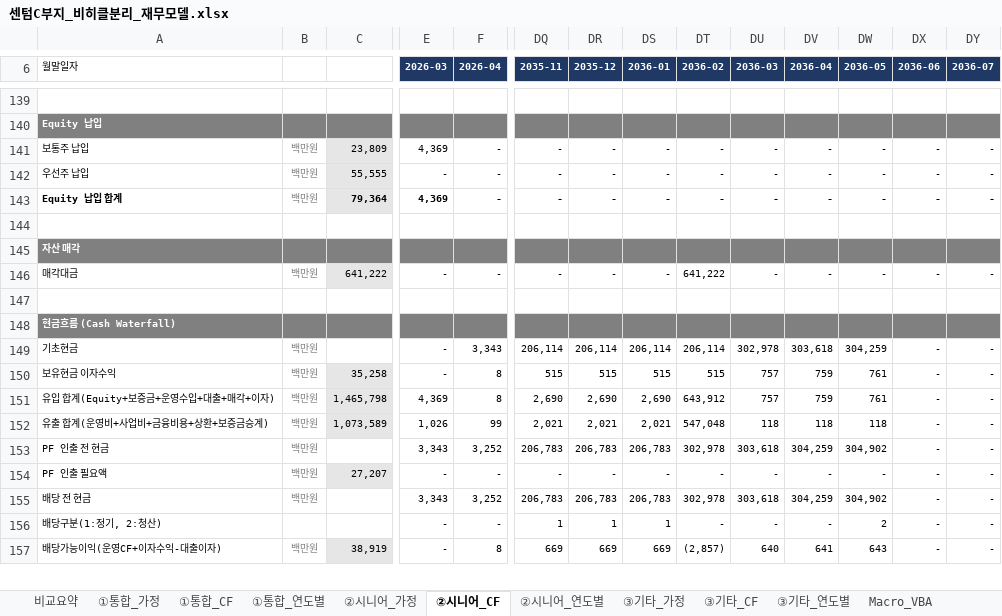
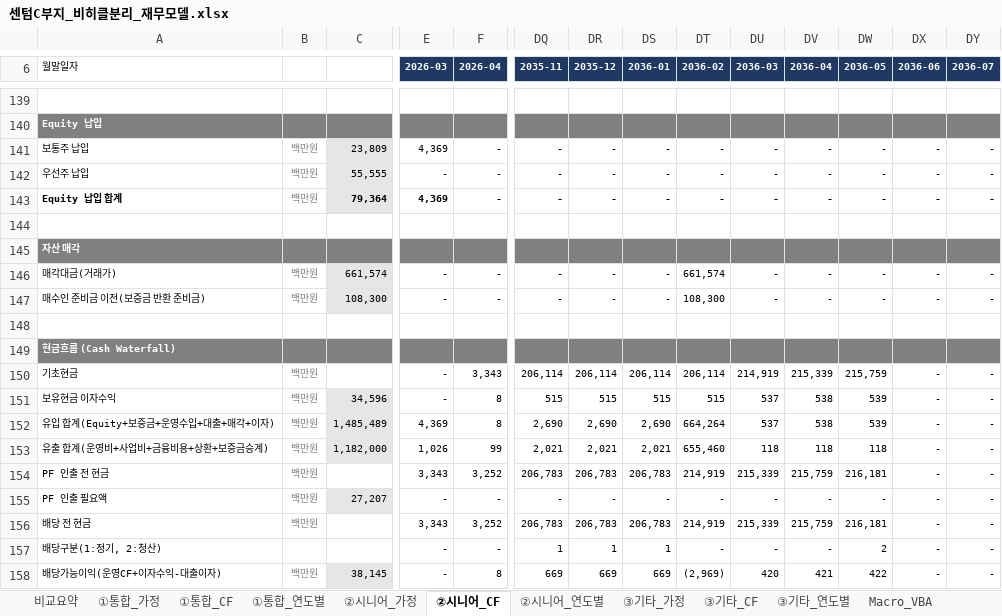
Before and after one commit to ukyung8822/test1, an Excel workbook: 센텀C부지_비히클분리_재무모델.xlsx, sheet ②시니어_CF, drawn as a sheet; only a part is shown, gaps mark what is left out; values as stored, in another font and other column widths than the file's, no borders; addresses are those after the commit; rows hold the shown columns only; the diff covers the shown part only; the diff names each change by its address in the sheet, - before the commit and + after, or states it on an @@ line.

```diff
--- a/센텀C부지_비히클분리_재무모델.xlsx (sheet ②시니어_CF)
+++ b/센텀C부지_비히클분리_재무모델.xlsx (sheet ②시니어_CF)
-A146 (월말일자): 매각대금
+A146 (월말일자): 매각대금(거래가)
-C146: 641,222
+C146: 661,574
-DT146 (2036-02): 641,222
+DT146 (2036-02): 661,574
+row 147: 매수인 준비금 이전(보증금 반환 준비금) | 백만원 | 108,300 | - | - | - | - | - | 108,300 | - | - | - | - | -
-DU150 (2036-03): 302,978
+DU150 (2036-03): 214,919
-DV150 (2036-04): 303,618
+DV150 (2036-04): 215,339
-DW150 (2036-05): 304,259
+DW150 (2036-05): 215,759
-C151: 35,258
+C151: 34,596
-DU151:DU152 (2036-03): 757
+DU151:DU152 (2036-03): 537
-DV151:DV152 (2036-04): 759
+DV151:DV152 (2036-04): 538
-DW151:DW152 (2036-05): 761
+DW151:DW152 (2036-05): 539
-C152: 1,465,798
+C152: 1,485,489
-DT152 (2036-02): 643,912
+DT152 (2036-02): 664,264
-C153: 1,073,589
+C153: 1,182,000
-DT153 (2036-02): 547,048
+DT153 (2036-02): 655,460
-DT154 (2036-02): 302,978
+DT154 (2036-02): 214,919
-DU154 (2036-03): 303,618
+DU154 (2036-03): 215,339
-DV154 (2036-04): 304,259
+DV154 (2036-04): 215,759
-DW154 (2036-05): 304,902
+DW154 (2036-05): 216,181
-DT156 (2036-02): 302,978
+DT156 (2036-02): 214,919
-DU156 (2036-03): 303,618
+DU156 (2036-03): 215,339
-DV156 (2036-04): 304,259
+DV156 (2036-04): 215,759
-DW156 (2036-05): 304,902
+DW156 (2036-05): 216,181
-C158: 38,919
+C158: 38,145
-DT158 (2036-02): (2,857)
+DT158 (2036-02): (2,969)
-DU158 (2036-03): 640
+DU158 (2036-03): 420
-DV158 (2036-04): 641
+DV158 (2036-04): 421
-DW158 (2036-05): 643
+DW158 (2036-05): 422
```
Also changed, not shown: 30 edited cells elsewhere in this sheet, sheet ③기타_CF, sheet ①통합_CF, sheet ②시니어_가정, sheet 비교요약, sheet ③기타_가정, sheet ①통합_가정, 3 more sheets, formulas that keep their value.
